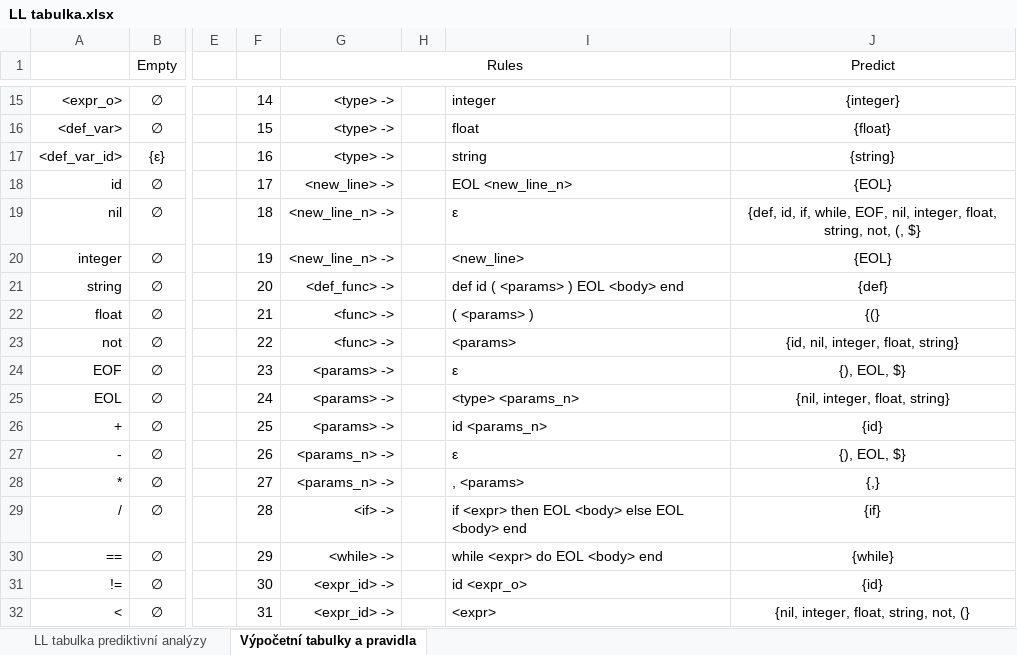
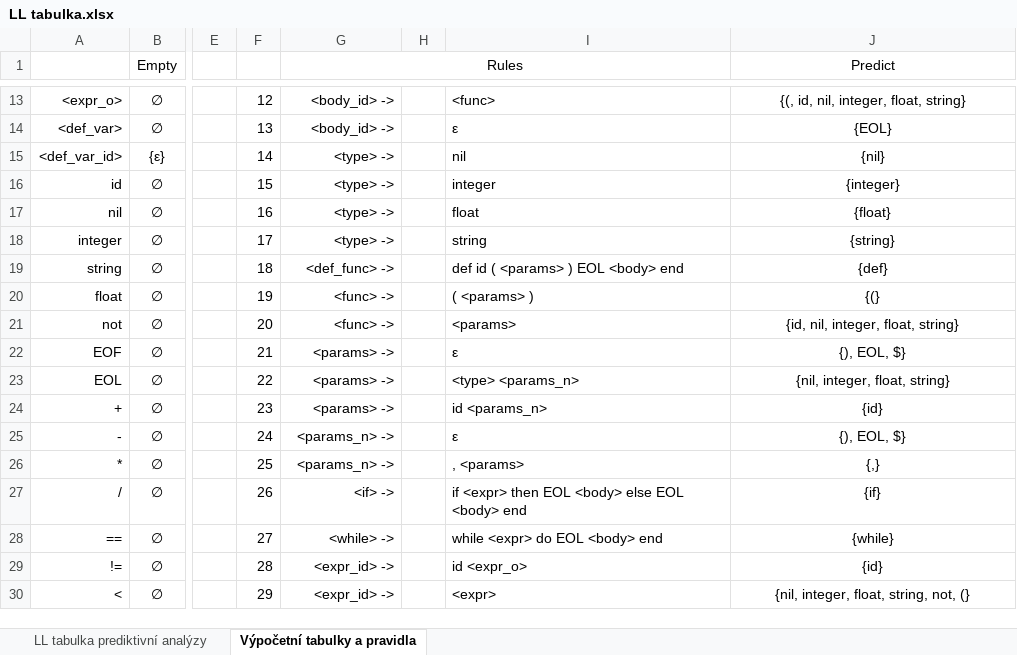
Before and after one commit to janchaloupka/IFJ-Projekt, an Excel workbook: doc/LL tabulka.xlsx, sheet Výpočetní tabulky a pravidla, drawn as a sheet; only a part is shown, gaps mark what is left out; values as stored, in another font and other column widths than the file's, no borders; addresses are those after the commit; the diff covers the shown part only; the diff names each change by its address in the sheet, - before the commit and + after, or states it on an @@ line.

```diff
--- a/doc/LL tabulka.xlsx (sheet Výpočetní tabulky a pravidla)
+++ b/doc/LL tabulka.xlsx (sheet Výpočetní tabulky a pravidla)
-F13: 14
+F13: 12
-G13:G14 (Rules): <type> ->
+G13:G14 (Rules): <body_id> ->
-I13: integer
+I13: <func>
-J13 (Predict): {integer}
+J13 (Predict): {(, id, nil, integer, float, string}
-F14: 15
+F14: 13
-I14: float
+I14: ε
-J14 (Predict): {float}
+J14 (Predict): {EOL}
-F15: 16
+F15: 14
-I15: string
+I15: nil
-J15 (Predict): {string}
+J15 (Predict): {nil}
-F16: 17
+F16: 15
-G16 (Rules): <new_line> ->
+G16 (Rules): <type> ->
-I16: EOL <new_line_n>
+I16: integer
-J16 (Predict): {EOL}
+J16 (Predict): {integer}
-F17: 18
+F17: 16
-G17:G18 (Rules): <new_line_n> ->
+G17:G18 (Rules): <type> ->
-I17: ε
+I17: float
-J17 (Predict): {def, id, if, while, EOF, nil, integer, float, string, not, (, $}
+J17 (Predict): {float}
-F18: 19
+F18: 17
-I18: <new_line>
+I18: string
-J18 (Predict): {EOL}
+J18 (Predict): {string}
-F19: 20
+F19: 18
-F20: 21
+F20: 19
-F21: 22
+F21: 20
-F22: 23
+F22: 21
-F23: 24
+F23: 22
-F24: 25
+F24: 23
-F25: 26
+F25: 24
-F26: 27
+F26: 25
-F27: 28
+F27: 26
-F28: 29
+F28: 27
-F29: 30
+F29: 28
-F30: 31
+F30: 29
```
Also changed, not shown: 2 removed rows and 47 edited cells elsewhere in this sheet, sheet LL tabulka prediktivní analýzy, formulas that keep their value, 4 other files.
